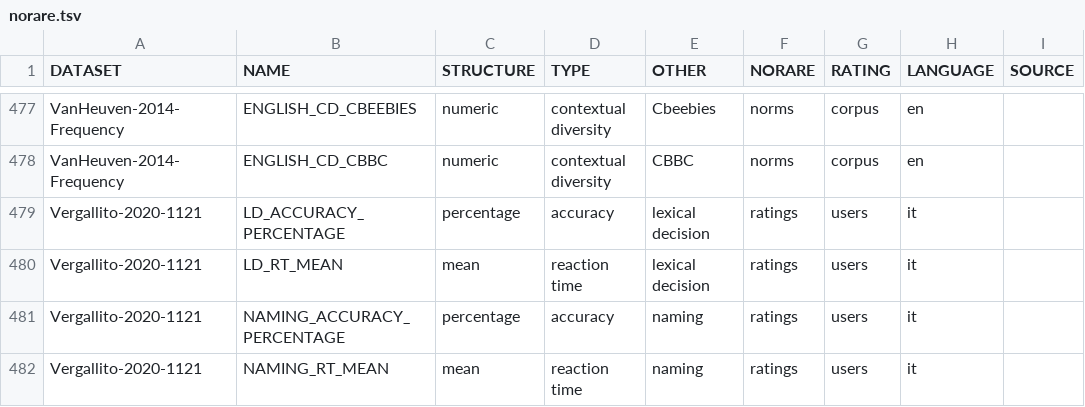
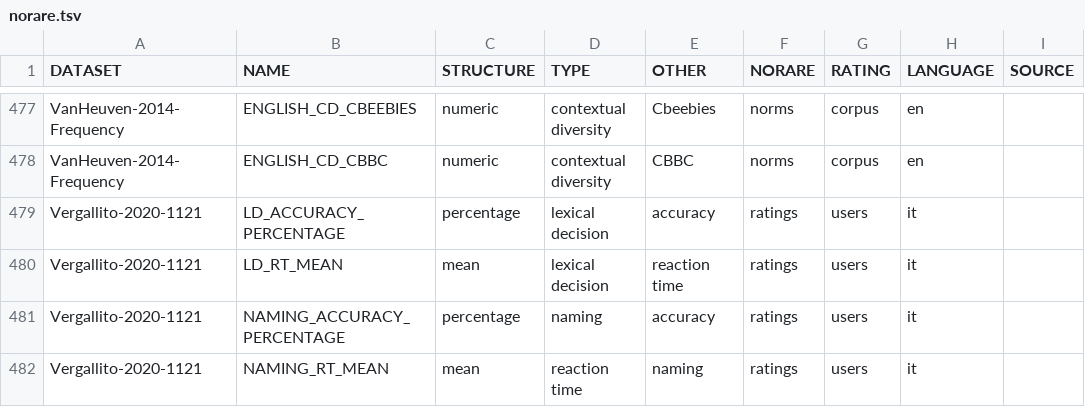
Before and after one commit to concepticon/norare-data, a TSV file: norare.tsv, drawn as a sheet; only a part is shown, gaps mark what is left out; the diff covers the shown part only; the diff names each change by its address in the sheet, - before the commit and + after, or states it on an @@ line.

```diff
--- a/norare.tsv
+++ b/norare.tsv
-D479 (TYPE): accuracy
+D479 (TYPE): lexical decision
-E479 (OTHER): lexical decision
+E479 (OTHER): accuracy
-D480 (TYPE): reaction time
+D480 (TYPE): lexical decision
-E480 (OTHER): lexical decision
+E480 (OTHER): reaction time
-D481 (TYPE): accuracy
+D481 (TYPE): naming
-E481 (OTHER): naming
+E481 (OTHER): accuracy
```
Also changed, not shown: 68 edited cells elsewhere in this file.
